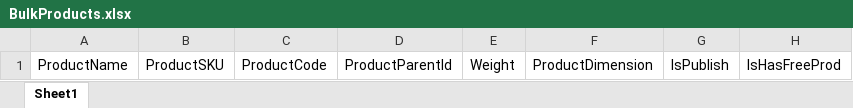
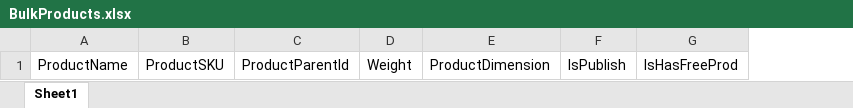
Before and after one commit to morshedsarwer71/carnesia-dashboard, an Excel workbook: Carnesia/wwwroot/BulkProducts.xlsx, sheet Sheet1, drawn as a sheet; only a part is shown; values as stored, in another font and other column widths than the file's, no borders; conditional formats not drawn; the diff names each change by its address in the sheet, - before the commit and + after, or states it on an @@ line.

```diff
--- a/Carnesia/wwwroot/BulkProducts.xlsx (sheet Sheet1)
+++ b/Carnesia/wwwroot/BulkProducts.xlsx (sheet Sheet1)
-column C, row 1: ProductCode
```
Also changed, not shown: 48 other files.
